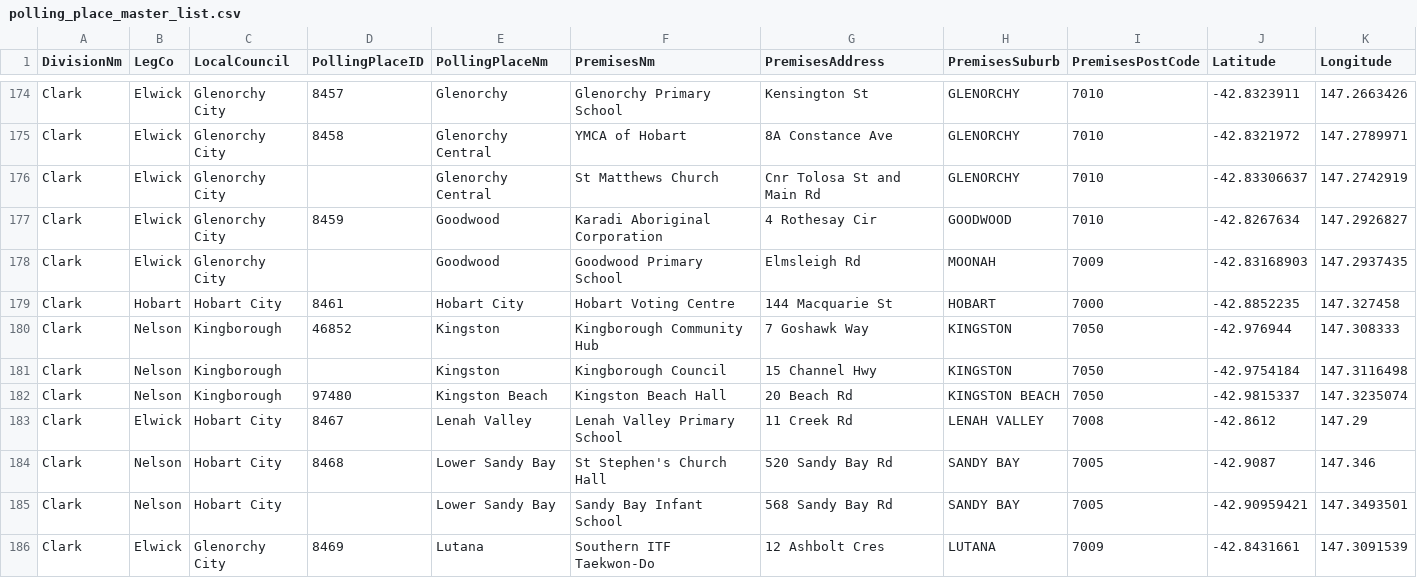
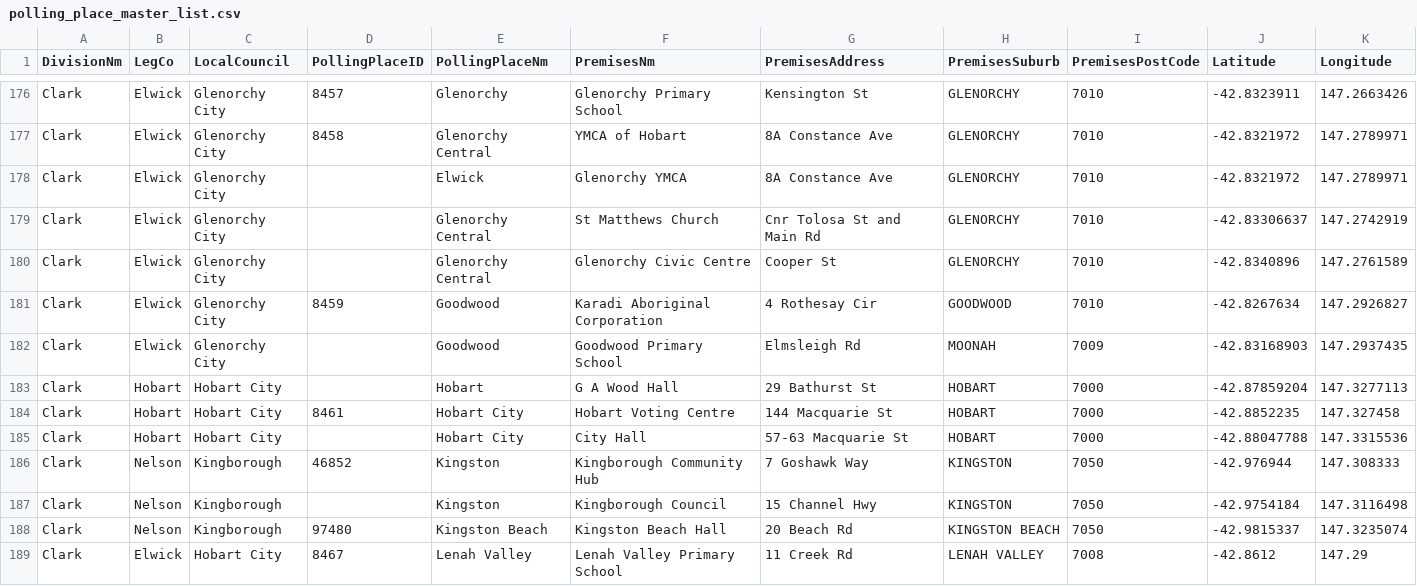
Before and after one commit to DamienIrving/election-analysis, a CSV file: processed_data/polling_place_master_list.csv, drawn as a sheet; only a part is shown, gaps mark what is left out; the shorter side is filled out with more unchanged rows; the diff covers the shown part only; the diff names each change by its address in the sheet, - before the commit and + after, or states it on an @@ line.

Commit message:
Finish Clark14

```diff
--- a/processed_data/polling_place_master_list.csv
+++ b/processed_data/polling_place_master_list.csv
+row 178: Clark | Elwick | Glenorchy City |  | Elwick | Glenorchy YMCA | 8A Constance Ave | GLENORCHY | 7010 | -42.8321972 | 147.2789971
+row 180: Clark | Elwick | Glenorchy City |  | Glenorchy Central | Glenorchy Civic Centre | Cooper St | GLENORCHY | 7010 | -42.8340896 | 147.2761589
+row 183: Clark | Hobart | Hobart City |  | Hobart | G A Wood Hall | 29 Bathurst St | HOBART | 7000 | -42.87859204 | 147.3277113
+row 185: Clark | Hobart | Hobart City |  | Hobart City | City Hall | 57-63 Macquarie St | HOBART | 7000 | -42.88047788 | 147.3315536
```
Also changed, not shown: 8 added rows elsewhere in this file, data/State14-Clark-first-prefs-by-polling-places.csv, data/State14-HA-polling-places-Clark.csv, 1 other file.
